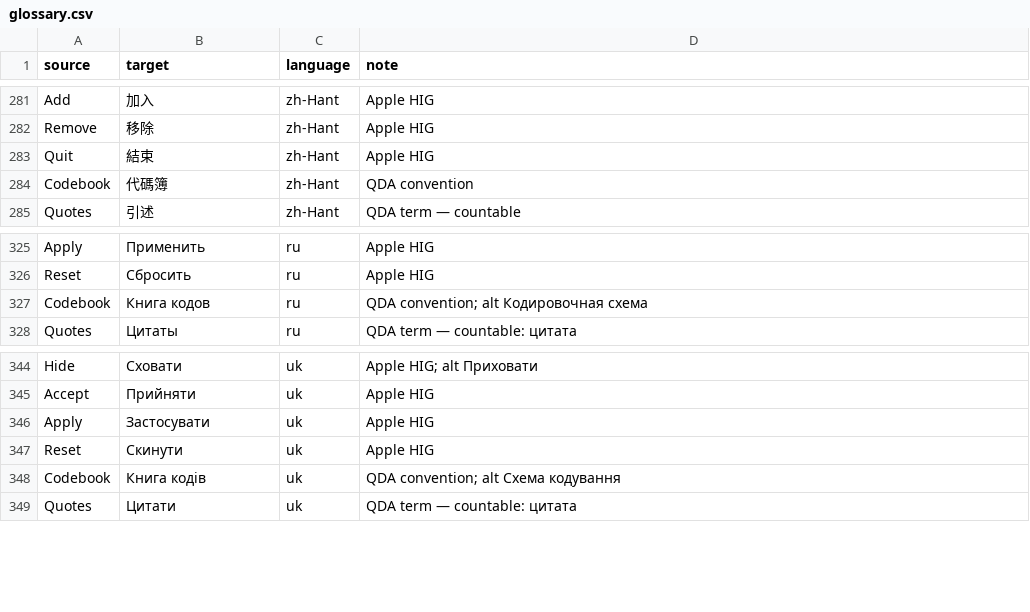
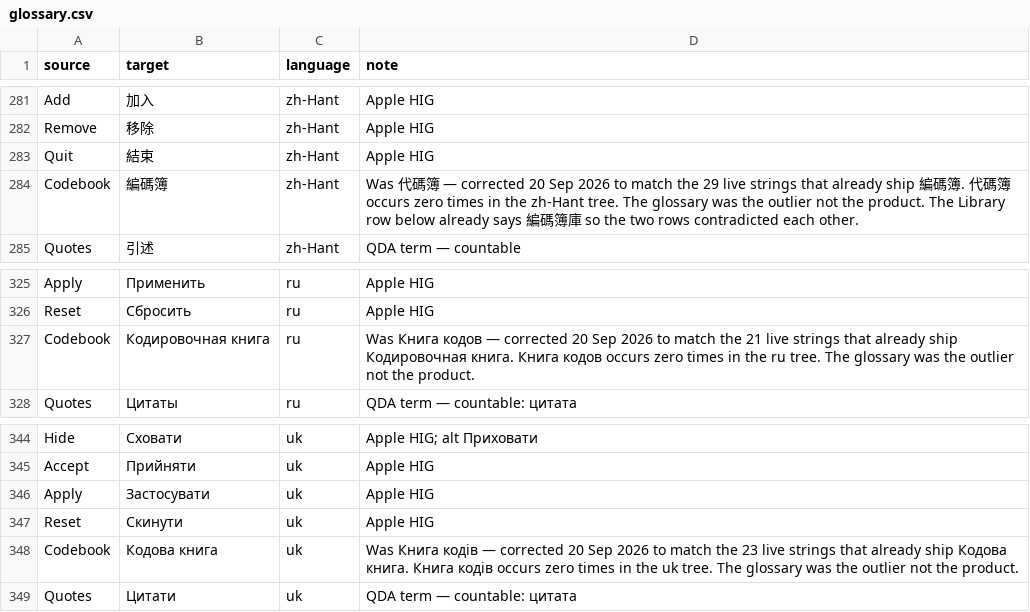
Before and after one commit to cassiocassio/bristlenose, a CSV file: bristlenose/locales/glossary.csv, drawn as a sheet; only a part is shown, gaps mark what is left out.

```diff
--- a/bristlenose/locales/glossary.csv
+++ b/bristlenose/locales/glossary.csv
@@ -283,3 +283,3 @@ Remove,移除,zh-Hant,Apple HIG
 Quit,結束,zh-Hant,Apple HIG
-Codebook,代碼簿,zh-Hant,QDA convention
+Codebook,編碼簿,zh-Hant,Was 代碼簿 — corrected 20 Sep 2026 to match the 29 live strings that already ship 編碼簿. 代碼簿 occurs zero times in the zh-Hant tree. The glossary was the outlier not the product. The Library row below already says 編碼簿庫 so the two rows contradicted each other.
 Quotes,引述,zh-Hant,QDA term — countable
@@ -326,3 +326,3 @@ Apply,Применить,ru,Apple HIG
 Reset,Сбросить,ru,Apple HIG
-Codebook,Книга кодов,ru,QDA convention; alt Кодировочная схема
+Codebook,Кодировочная книга,ru,Was Книга кодов — corrected 20 Sep 2026 to match the 21 live strings that already ship Кодировочная книга. Книга кодов occurs zero times in the ru tree. The glossary was the outlier not the product.
 Quotes,Цитаты,ru,QDA term — countable: цитата
@@ -347,3 +347,3 @@ Apply,Застосувати,uk,Apple HIG
 Reset,Скинути,uk,Apple HIG
-Codebook,Книга кодів,uk,QDA convention; alt Схема кодування
+Codebook,Кодова книга,uk,Was Книга кодів — corrected 20 Sep 2026 to match the 23 live strings that already ship Кодова книга. Книга кодів occurs zero times in the uk tree. The glossary was the outlier not the product.
 Quotes,Цитати,uk,QDA term — countable: цитата
```
Also changed, not shown: 7 other files.
